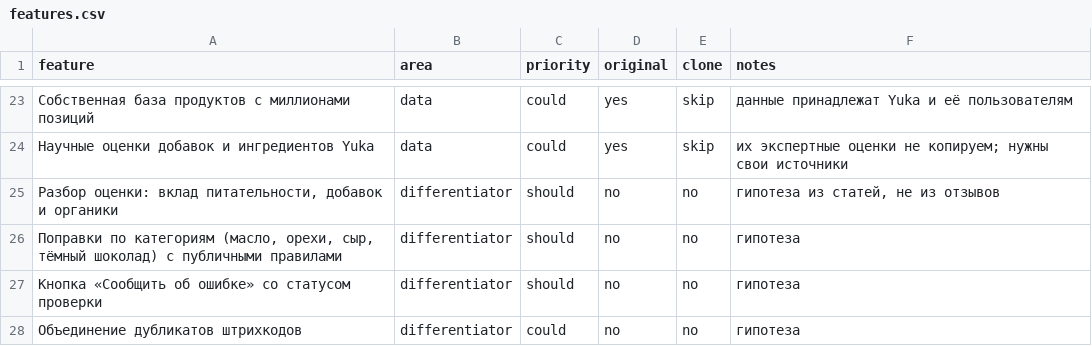
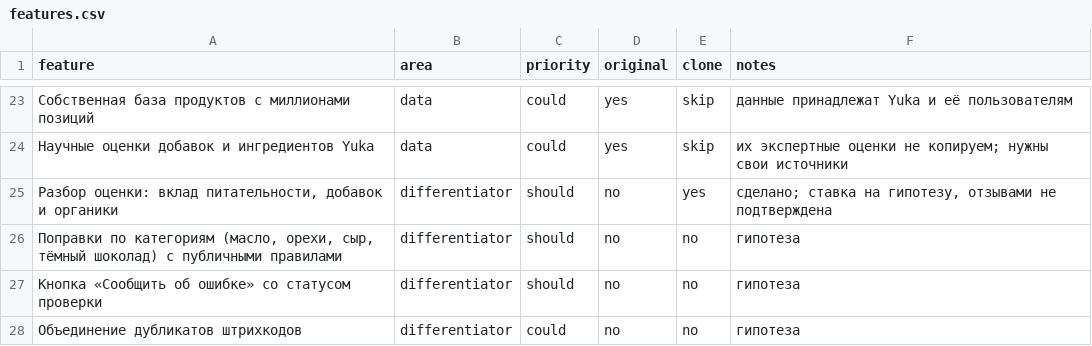
Before and after one commit to xwahazxc-sys/Anal, a CSV file: replica/features.csv, drawn as a sheet; only a part is shown, gaps mark what is left out.

```diff
--- a/replica/features.csv
+++ b/replica/features.csv
@@ -24,3 +24,3 @@ feature,area,priority,original,clone,notes
 Научные оценки добавок и ингредиентов Yuka,data,could,yes,skip,их экспертные оценки не копируем; нужны свои источники
-"Разбор оценки: вклад питательности, добавок и органики",differentiator,should,no,no,"гипотеза из статей, не из отзывов"
+"Разбор оценки: вклад питательности, добавок и органики",differentiator,should,no,yes,"сделано; ставка на гипотезу, отзывами не подтверждена"
 "Поправки по категориям (масло, орехи, сыр, тёмный шоколад) с публичными правилами",differentiator,should,no,no,гипотеза
```
Also changed, not shown: 10 other files.
